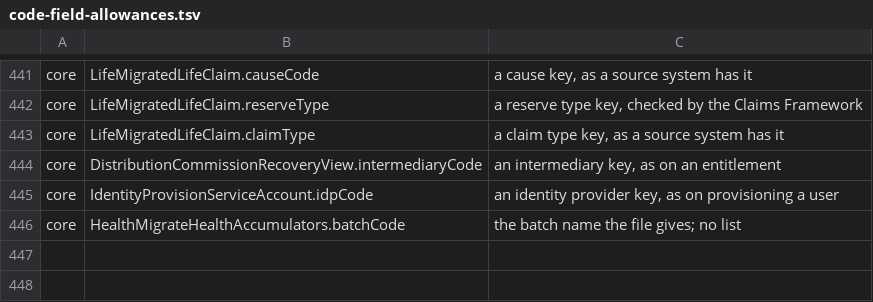
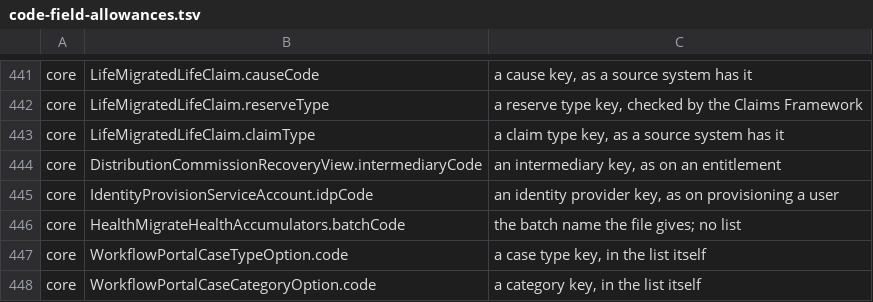
Before and after one commit to Babs76/insys, a TSV file: docs/api/code-field-allowances.tsv, drawn as a sheet; only a part is shown, gaps mark what is left out; the diff names each change by its address in the sheet, - before the commit and + after, or states it on an @@ line.

```diff
--- a/docs/api/code-field-allowances.tsv
+++ b/docs/api/code-field-allowances.tsv
+row 447: core | WorkflowPortalCaseTypeOption.code | a case type key, in the list itself
+row 448: core | WorkflowPortalCaseCategoryOption.code | a category key, in the list itself
```
Also changed, not shown: 25 other files.
